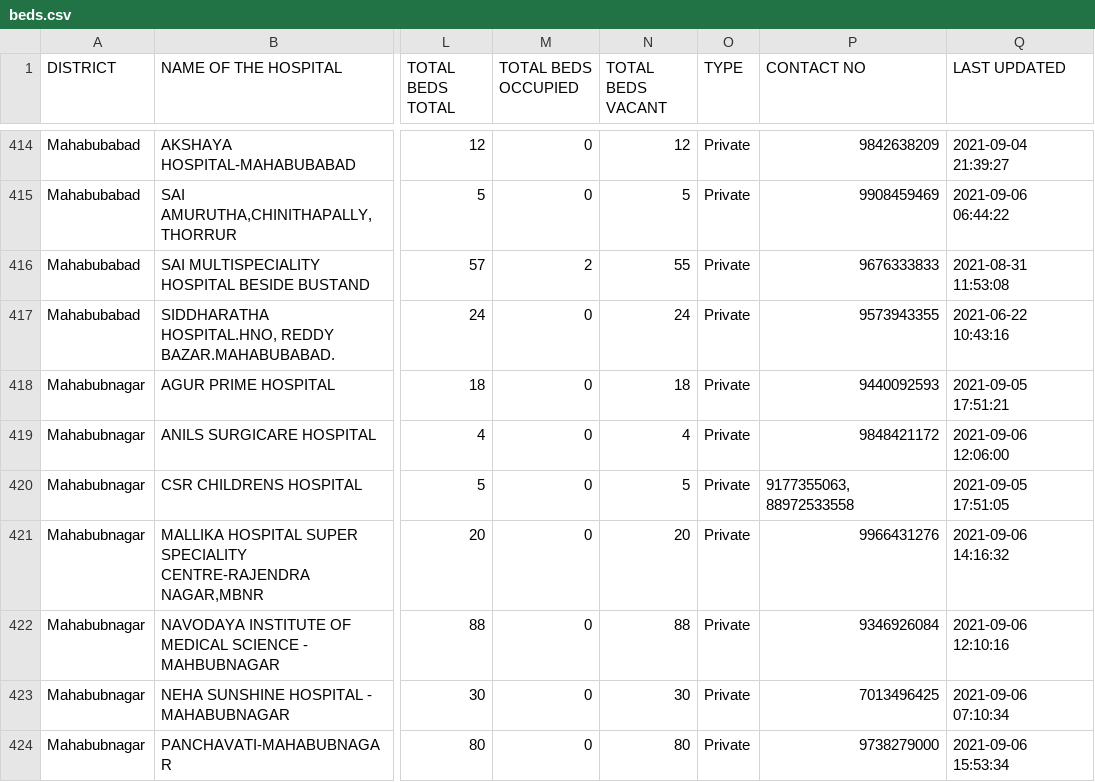
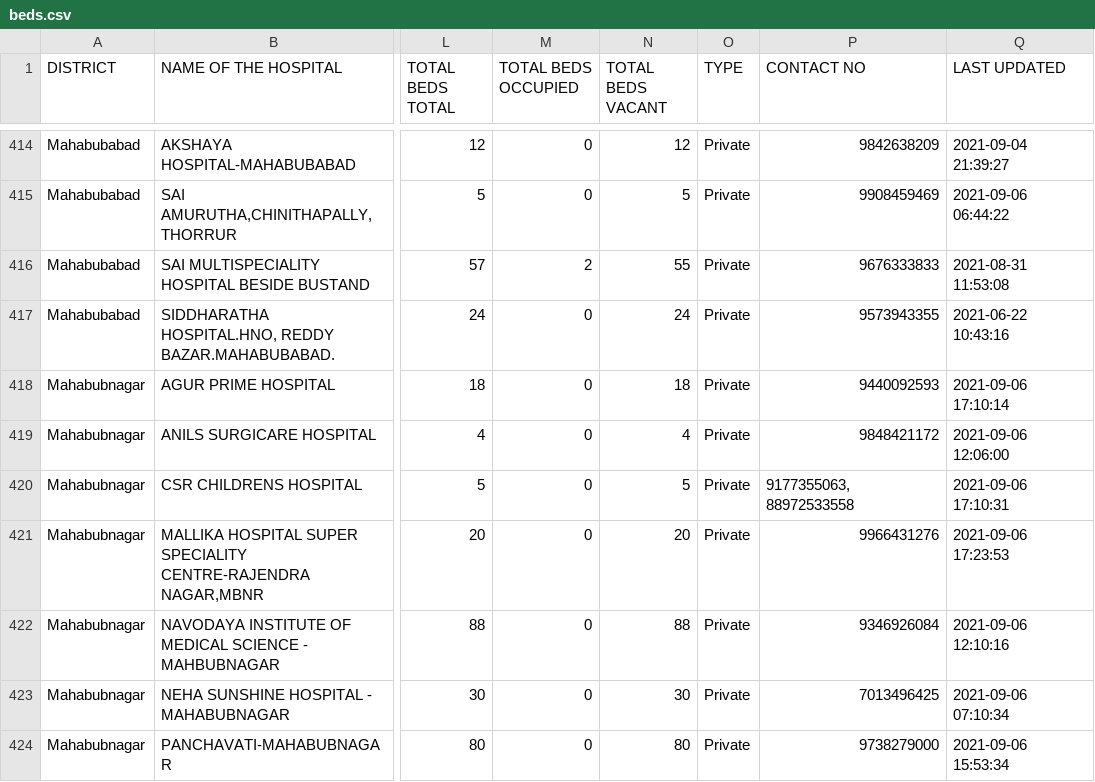
Before and after one commit to neshkatrapati/covid-telangana.github.io, a CSV file: data/beds.csv, drawn as a sheet; only a part is shown, gaps mark what is left out; the diff covers the shown part only; the diff names each change by its address in the sheet, - before the commit and + after, or states it on an @@ line.

```diff
--- a/data/beds.csv
+++ b/data/beds.csv
-Q418 (LAST UPDATED): 2021-09-05 17:51:21
+Q418 (LAST UPDATED): 2021-09-06 17:10:14
-Q420 (LAST UPDATED): 2021-09-05 17:51:05
+Q420 (LAST UPDATED): 2021-09-06 17:10:31
-Q421 (LAST UPDATED): 2021-09-06 14:16:32
+Q421 (LAST UPDATED): 2021-09-06 17:23:53
```
Also changed, not shown: 63 edited cells elsewhere in this file.
